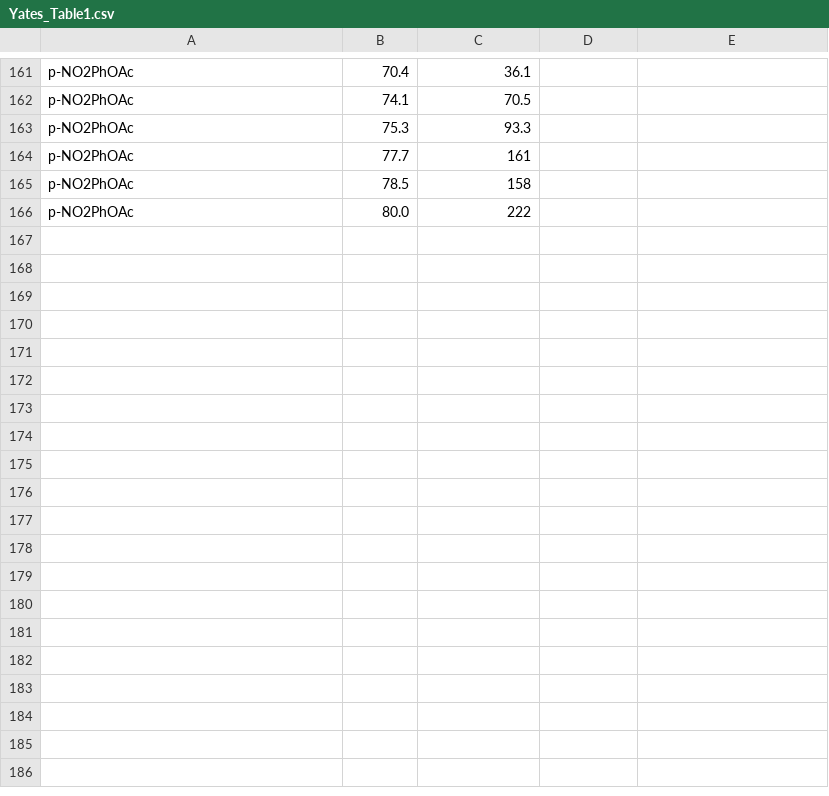
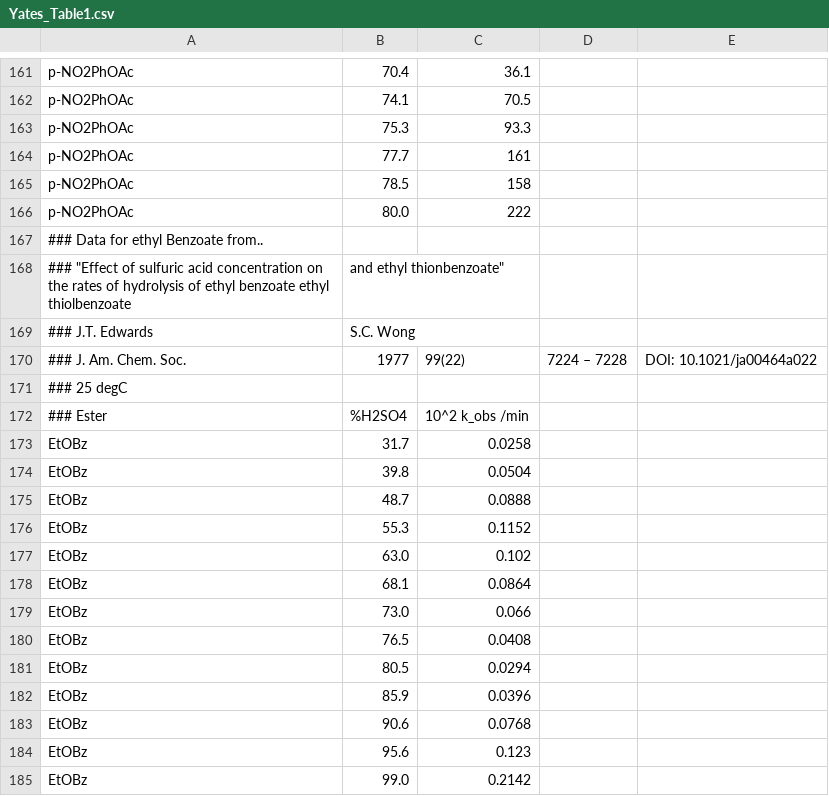
Before and after one commit to blinkletter/4410PythonNotebooks, a CSV file: Class_30_Yates_New/data/Yates_Table1.csv, drawn as a sheet; only a part is shown, gaps mark what is left out; the diff names each change by its address in the sheet, - before the commit and + after, or states it on an @@ line.

```diff
--- a/Class_30_Yates_New/data/Yates_Table1.csv
+++ b/Class_30_Yates_New/data/Yates_Table1.csv
+row 167: ### Data for ethyl Benzoate from..
+row 168: ### "Effect of sulfuric acid concentration on the rates of hydrolysis of ethyl benzoate ethyl thiolbenzoate | and ethyl thionbenzoate"
+row 169: ### J.T. Edwards | S.C. Wong
+row 170: ### J. Am. Chem. Soc. | 1977 | 99(22) | 7224 – 7228 | DOI: 10.1021/ja00464a022
+row 171: ### 25 degC
+row 172: ### Ester | %H2SO4 | 10^2 k_obs /min
+row 173: EtOBz | 31.7 | 0.0258
+row 174: EtOBz | 39.8 | 0.0504
+row 175: EtOBz | 48.7 | 0.0888
+row 176: EtOBz | 55.3 | 0.1152
+row 177: EtOBz | 63.0 | 0.102
+row 178: EtOBz | 68.1 | 0.0864
+row 179: EtOBz | 73.0 | 0.066
+row 180: EtOBz | 76.5 | 0.0408
+row 181: EtOBz | 80.5 | 0.0294
+row 182: EtOBz | 85.9 | 0.0396
+row 183: EtOBz | 90.6 | 0.0768
+row 184: EtOBz | 95.6 | 0.123
+row 185: EtOBz | 99.0 | 0.2142
```
Also changed, not shown: 4 other files.
